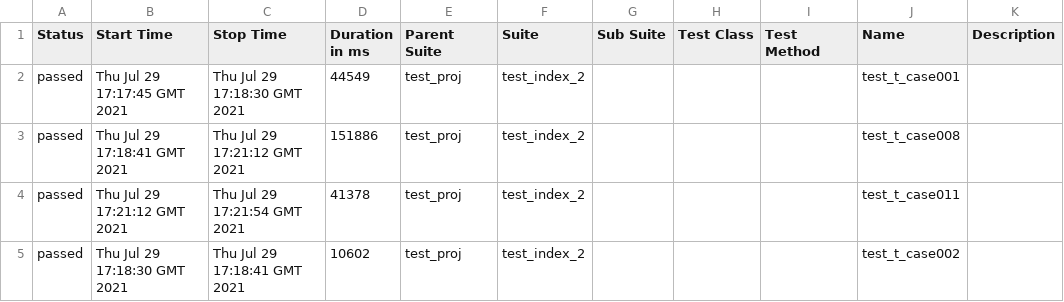
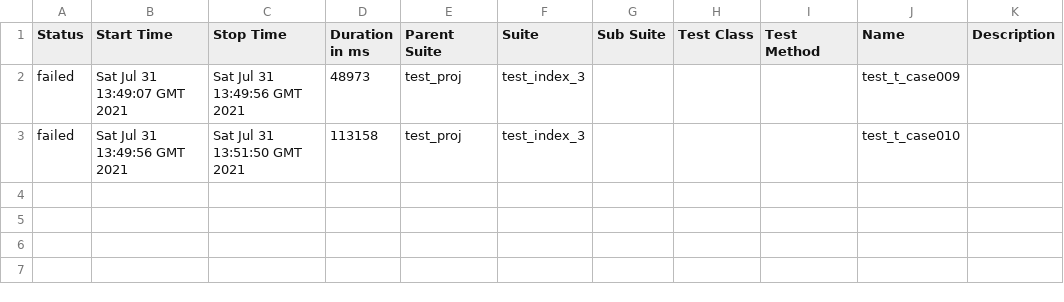
Before and after one commit to leeltib/conduit, a CSV file: 29/data/suites.csv, drawn as a sheet; removed rows and columns are numbered as before the commit, all else as after; the diff names each change by its address in the sheet, - before the commit and + after, or states it on an @@ line.

```diff
--- a/29/data/suites.csv
+++ b/29/data/suites.csv
-row 2: passed | Thu Jul 29 17:17:45 GMT 2021 | Thu Jul 29 17:18:30 GMT 2021 | 44549 | test_proj | test_index_2 |  |  |  | test_t_case001
-row 3: passed | Thu Jul 29 17:18:41 GMT 2021 | Thu Jul 29 17:21:12 GMT 2021 | 151886 | test_proj | test_index_2 |  |  |  | test_t_case008
-row 4: passed | Thu Jul 29 17:21:12 GMT 2021 | Thu Jul 29 17:21:54 GMT 2021 | 41378 | test_proj | test_index_2 |  |  |  | test_t_case011
-row 5: passed | Thu Jul 29 17:18:30 GMT 2021 | Thu Jul 29 17:18:41 GMT 2021 | 10602 | test_proj | test_index_2 |  |  |  | test_t_case002
+row 2: failed | Sat Jul 31 13:49:07 GMT 2021 | Sat Jul 31 13:49:56 GMT 2021 | 48973 | test_proj | test_index_3 |  |  |  | test_t_case009
+row 3: failed | Sat Jul 31 13:49:56 GMT 2021 | Sat Jul 31 13:51:50 GMT 2021 | 113158 | test_proj | test_index_3 |  |  |  | test_t_case010
```
Also changed, not shown: 40 other files.
